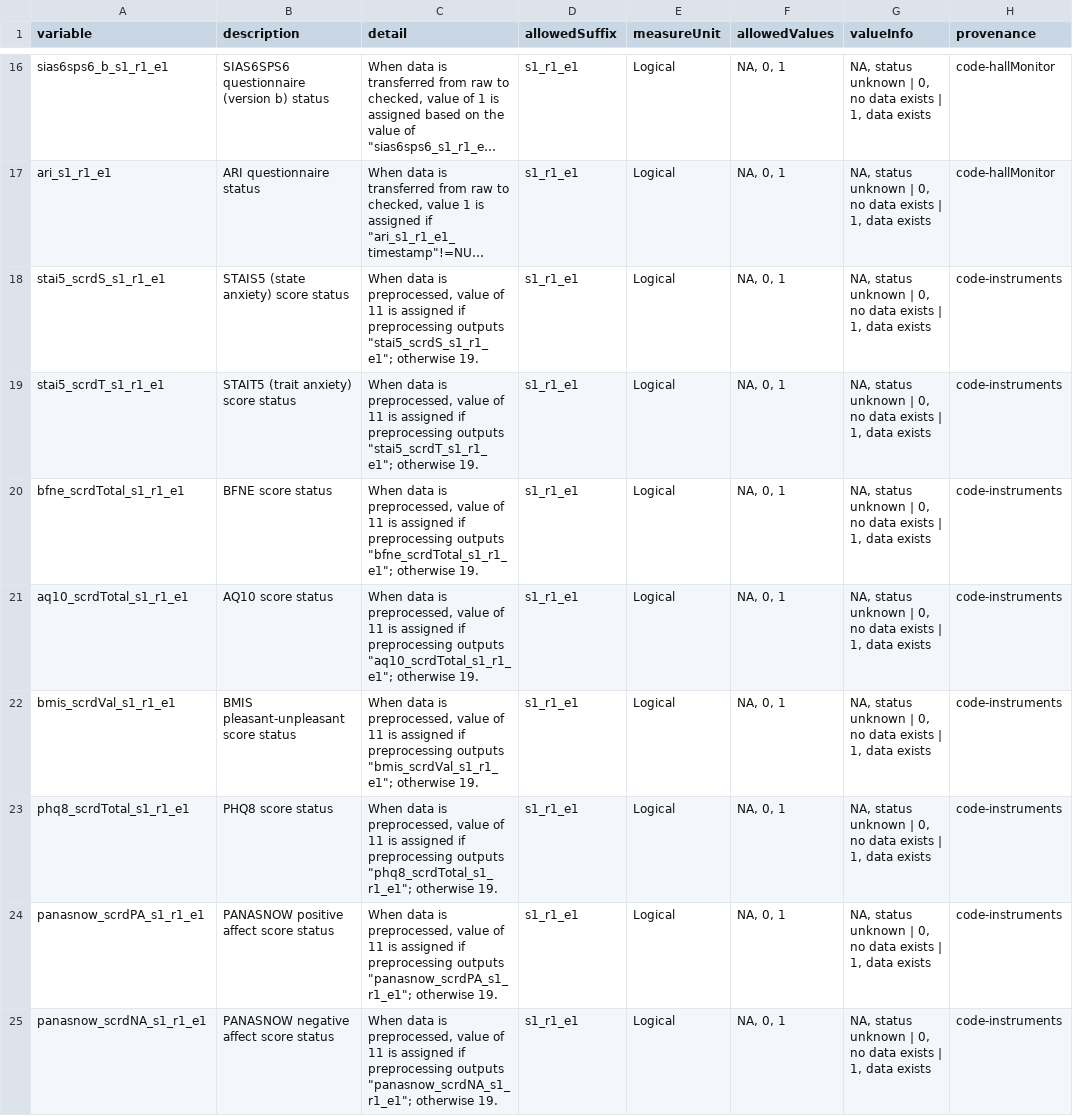
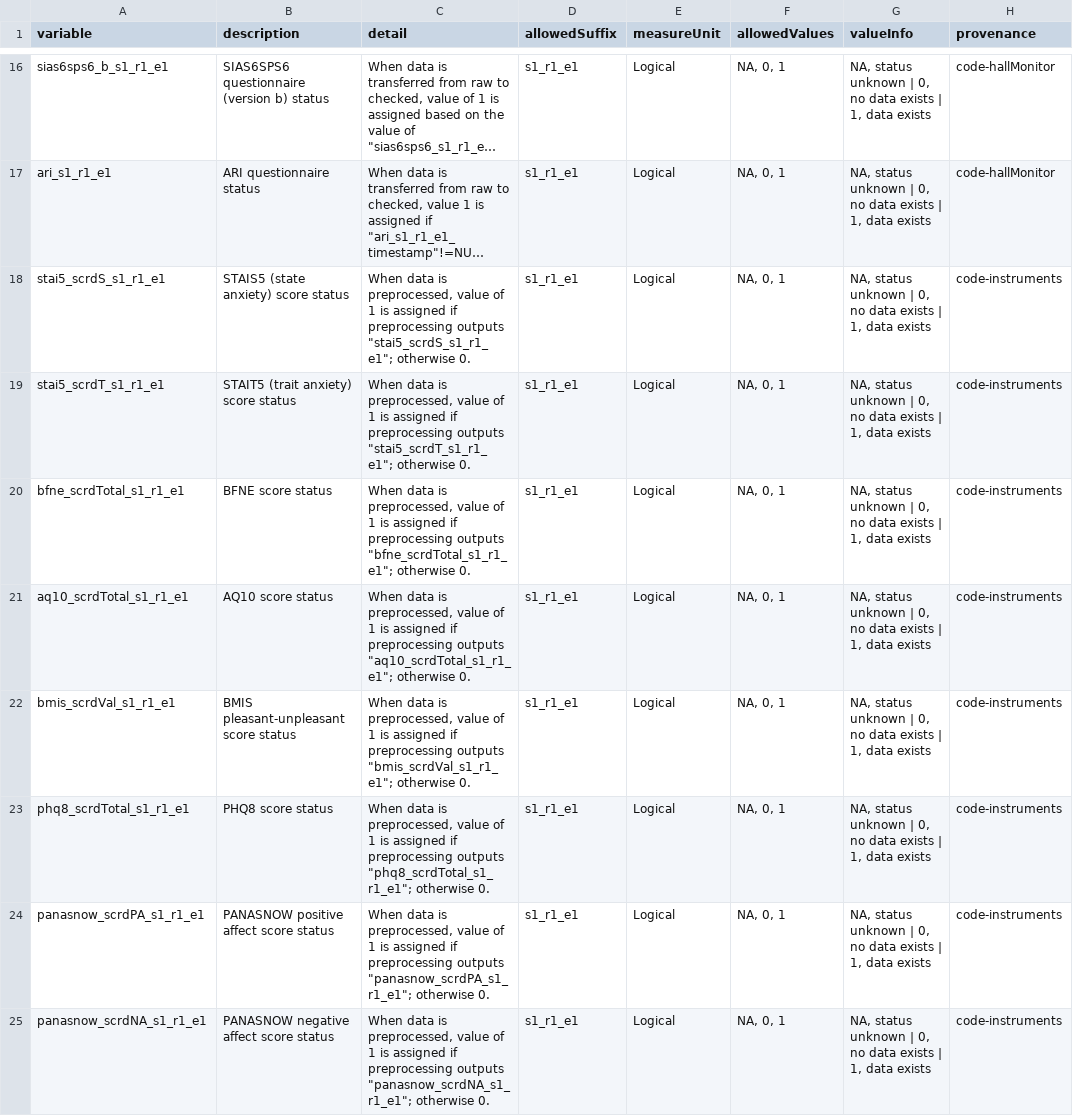
Before and after one commit to NDCLab/readAloud-valence-dataset, a CSV file: data-monitoring/data-dictionary/central-tracker_datadict.csv, drawn as a sheet; only a part is shown, gaps mark what is left out; long unchanged cells end in …; the diff covers the shown part only; the diff names each change by its address in the sheet, - before the commit and + after, or states it on an @@ line.

Commit message:
Correct typo

```diff
--- a/data-monitoring/data-dictionary/central-tracker_datadict.csv
+++ b/data-monitoring/data-dictionary/central-tracker_datadict.csv
-C18 (detail): …value of 11 is assigned if preprocessing outputs "stai5_scrdS_s1_r1_e1"; otherwise 19.
+C18 (detail): …value of 1 is assigned if preprocessing outputs "stai5_scrdS_s1_r1_e1"; otherwise 0.
-C19 (detail): …value of 11 is assigned if preprocessing outputs "stai5_scrdT_s1_r1_e1"; otherwise 19.
+C19 (detail): …value of 1 is assigned if preprocessing outputs "stai5_scrdT_s1_r1_e1"; otherwise 0.
-C20 (detail): …value of 11 is assigned if preprocessing outputs "bfne_scrdTotal_s1_r1_e1"; otherwise 19.
+C20 (detail): …value of 1 is assigned if preprocessing outputs "bfne_scrdTotal_s1_r1_e1"; otherwise 0.
-C21 (detail): …value of 11 is assigned if preprocessing outputs "aq10_scrdTotal_s1_r1_e1"; otherwise 19.
+C21 (detail): …value of 1 is assigned if preprocessing outputs "aq10_scrdTotal_s1_r1_e1"; otherwise 0.
-C22 (detail): …value of 11 is assigned if preprocessing outputs "bmis_scrdVal_s1_r1_e1"; otherwise 19.
+C22 (detail): …value of 1 is assigned if preprocessing outputs "bmis_scrdVal_s1_r1_e1"; otherwise 0.
-C23 (detail): …value of 11 is assigned if preprocessing outputs "phq8_scrdTotal_s1_r1_e1"; otherwise 19.
+C23 (detail): …value of 1 is assigned if preprocessing outputs "phq8_scrdTotal_s1_r1_e1"; otherwise 0.
-C24 (detail): …value of 11 is assigned if preprocessing outputs "panasnow_scrdPA_s1_r1_e1"; otherwise 19.
+C24 (detail): …value of 1 is assigned if preprocessing outputs "panasnow_scrdPA_s1_r1_e1"; otherwise 0.
-C25 (detail): …value of 11 is assigned if preprocessing outputs "panasnow_scrdNA_s1_r1_e1"; otherwise 19.
+C25 (detail): …value of 1 is assigned if preprocessing outputs "panasnow_scrdNA_s1_r1_e1"; otherwise 0.
```
Also changed, not shown: 7 edited cells elsewhere in this file, 1 other file.
